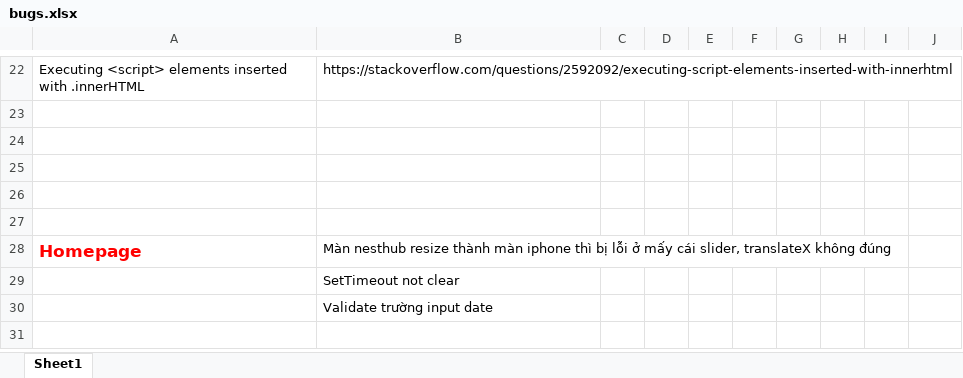
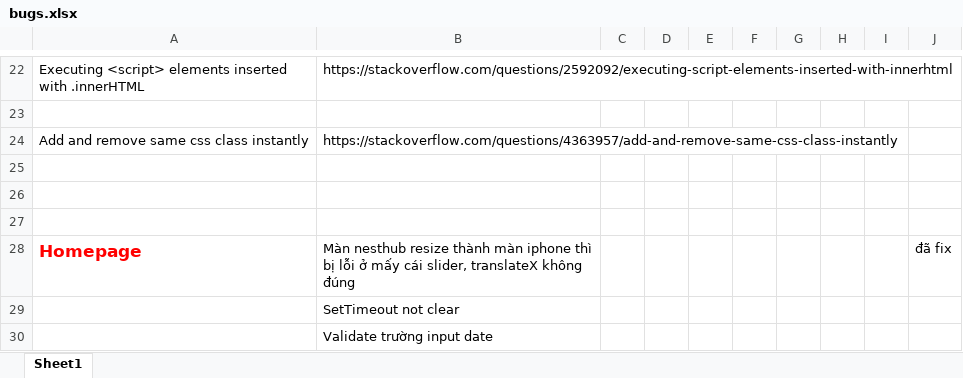
Before and after one commit to lehoanggiap/MatSaiGon, an Excel workbook: bugs.xlsx, sheet Sheet1, drawn as a sheet; only a part is shown, gaps mark what is left out; values as stored, in another font and other column widths than the file's, no borders; removed rows and columns are numbered as before the commit, all else as after; the diff names each change by its address in the sheet, - before the commit and + after, or states it on an @@ line.

```diff
--- a/bugs.xlsx (sheet Sheet1)
+++ b/bugs.xlsx (sheet Sheet1)
+row 24: Add and remove same css class instantly | https://stackoverflow.com/questions/4363957/add-and-remove-same-css-class-instantly
-row 27: (empty)
-J28: (empty)
+J28: đã fix
```
Also changed, not shown: 2 other files.
